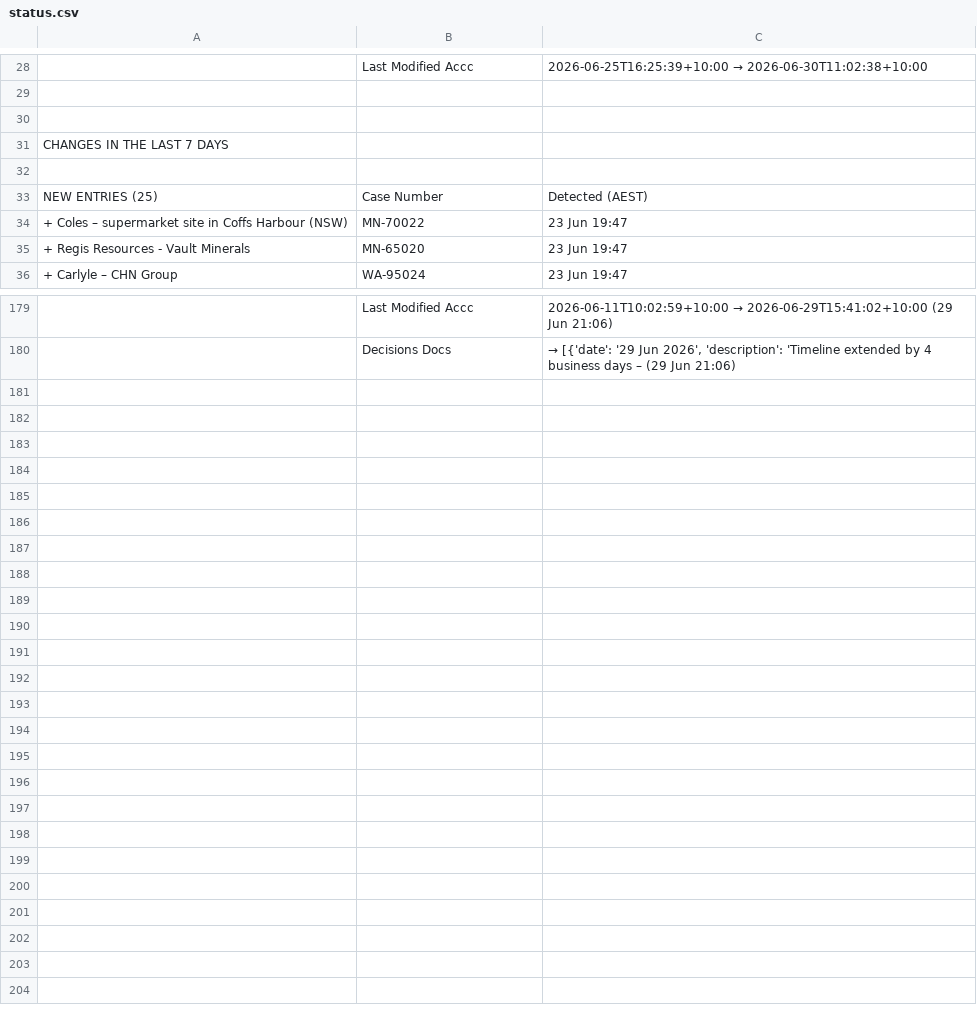
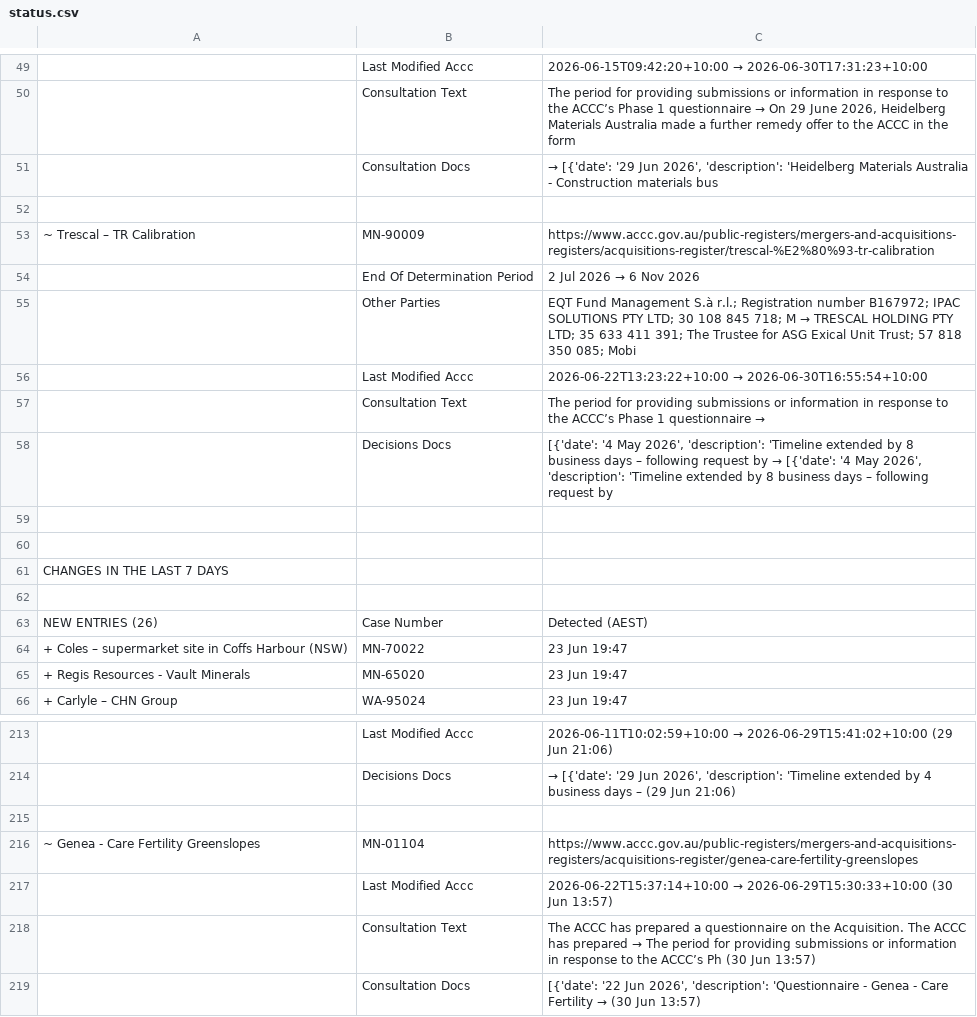
Before and after one commit to Test0112358/notification-check, a CSV file: data/status.csv, drawn as a sheet; only a part is shown, gaps mark what is left out; addresses are those after the commit; the diff covers the shown part only; the diff names each change by its address in the sheet, - before the commit and + after, or states it on an @@ line.

```diff
--- a/data/status.csv
+++ b/data/status.csv
@@ C49: 2026-06-25T16:25:39+10:00 → 2026-06-30T11:02:38+10:00 → 2026-06-15T09:42:20+10:00 → 2026-06-30T17:31:23+10:00 @@
+row 50:  | Consultation Text | The period for providing submissions or information in response to the ACCC’s Phase 1 questionnaire → On 29 June 2026, Heidelberg Materials Australia made a further remedy offer to the ACCC in the form
+row 51:  | Consultation Docs | → [{'date': '29 Jun 2026', 'description': 'Heidelberg Materials Australia - Construction materials bus
+row 52: (empty)
+row 53: ~ Trescal – TR Calibration | MN-90009 | https://www.accc.gov.au/public-registers/mergers-and-acquisitions-registers/acquisitions-register/trescal-%E2%80%93-tr-calibration
+row 54:  | End Of Determination Period | 2 Jul 2026 → 6 Nov 2026
+row 55:  | Other Parties | EQT Fund Management S.à r.l.; Registration number B167972; IPAC SOLUTIONS PTY LTD; 30 108 845 718; M → TRESCAL HOLDING PTY LTD; 35 633 411 391; The Trustee for ASG Exical Unit Trust; 57 818 350 085; Mobi
+row 56:  | Last Modified Accc | 2026-06-22T13:23:22+10:00 → 2026-06-30T16:55:54+10:00
+row 57:  | Consultation Text | The period for providing submissions or information in response to the ACCC’s Phase 1 questionnaire →
+row 58:  | Decisions Docs | [{'date': '4 May 2026', 'description': 'Timeline extended by 8 business days – following request by → [{'date': '4 May 2026', 'description': 'Timeline extended by 8 business days – following request by
-A63: NEW ENTRIES (25)
+A63: NEW ENTRIES (26)
+row 215: (empty)
@@ row 20 moved to row 216: ~ Genea - Care Fertility Greenslopes @@
+row 217:  | Last Modified Accc | 2026-06-22T15:37:14+10:00 → 2026-06-29T15:30:33+10:00 (30 Jun 13:57)
+row 218:  | Consultation Text | The ACCC has prepared a questionnaire on the Acquisition. The ACCC has prepared → The period for providing submissions or information in response to the ACCC’s Ph (30 Jun 13:57)
+row 219:  | Consultation Docs | [{'date': '22 Jun 2026', 'description': 'Questionnaire - Genea - Care Fertility → (30 Jun 13:57)
```
Also changed, not shown: 27 added rows, 1 removed row and 15 edited cells elsewhere in this file, data/register.csv, 7 other files.
